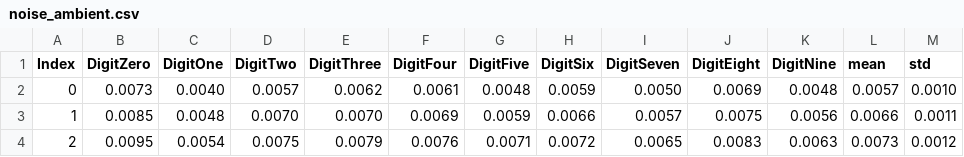
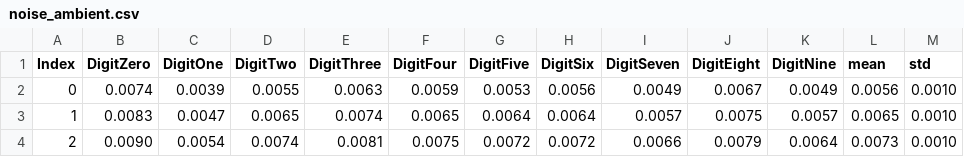
Before and after one commit to aidos-lab/inner-product-transforms, a CSV file: results/noise_ambient.csv, drawn as a sheet; only a part is shown; the diff covers the shown part only.

```diff
--- a/results/noise_ambient.csv
+++ b/results/noise_ambient.csv
@@ -1,4 +1,4 @@
 Index,DigitZero,DigitOne,DigitTwo,DigitThree,DigitFour,DigitFive,DigitSix,DigitSeven,DigitEight,DigitNine,mean,std
-0,0.0073,0.0040,0.0057,0.0062,0.0061,0.0048,0.0059,0.0050,0.0069,0.0048,0.0057,0.0010
-1,0.0085,0.0048,0.0070,0.0070,0.0069,0.0059,0.0066,0.0057,0.0075,0.0056,0.0066,0.0011
-2,0.0095,0.0054,0.0075,0.0079,0.0076,0.0071,0.0072,0.0065,0.0083,0.0063,0.0073,0.0012
+0,0.0074,0.0039,0.0055,0.0063,0.0059,0.0053,0.0056,0.0049,0.0067,0.0049,0.0056,0.0010
+1,0.0083,0.0047,0.0065,0.0074,0.0065,0.0064,0.0064,0.0057,0.0075,0.0057,0.0065,0.0010
+2,0.0090,0.0054,0.0074,0.0081,0.0075,0.0072,0.0072,0.0066,0.0079,0.0064,0.0073,0.0010
```
Also changed, not shown: 100 edited cells elsewhere in this file, 53 other files.
